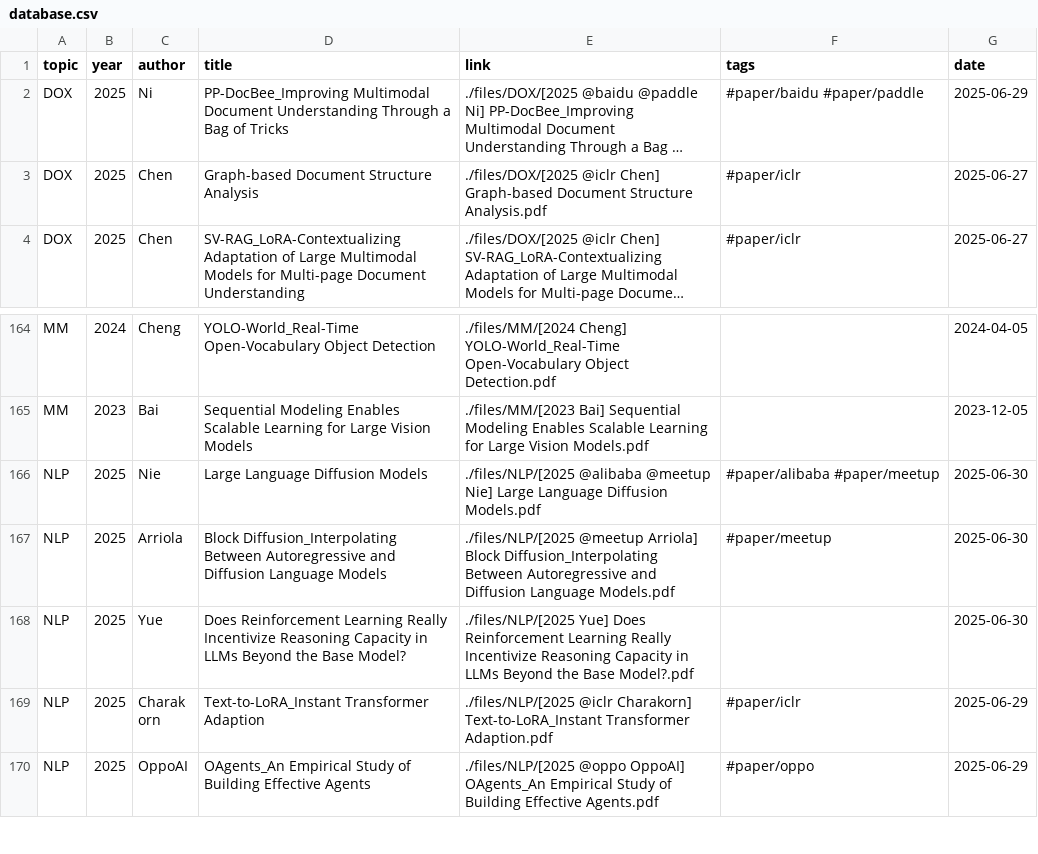
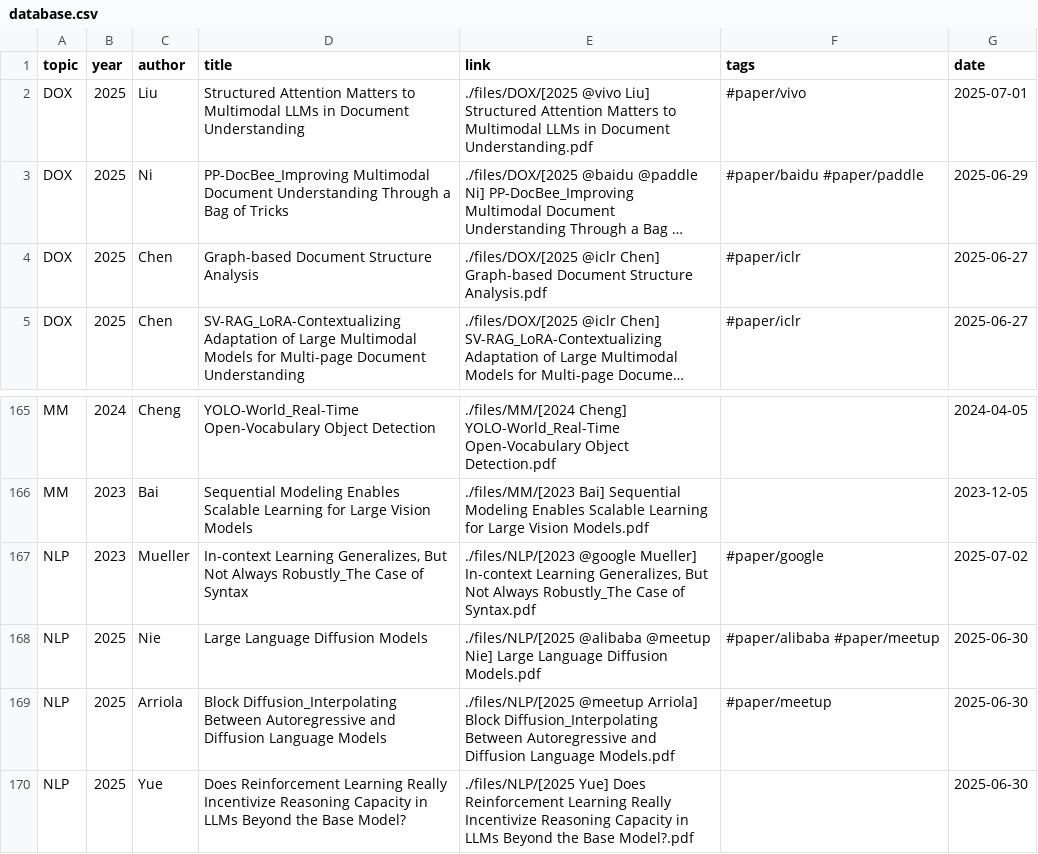
Before and after one commit to Gwanbou/Papers, a CSV file: automation/database.csv, drawn as a sheet; only a part is shown, gaps mark what is left out; the shorter side is filled out with more unchanged rows; long unchanged cells end in …; the diff names each change by its address in the sheet, - before the commit and + after, or states it on an @@ line.

Commit message:
Add new papers

```diff
--- a/automation/database.csv
+++ b/automation/database.csv
+row 2: DOX | 2025 | Liu | Structured Attention Matters to Multimodal LLMs in Document Understanding | ./files/DOX/[2025 @vivo Liu] Structured Attention Matters to Multimodal LLMs in Document Understanding.pdf | #paper/vivo | 2025-07-01
+row 167: NLP | 2023 | Mueller | In-context Learning Generalizes, But Not Always Robustly_The Case of Syntax | ./files/NLP/[2023 @google Mueller] In-context Learning Generalizes, But Not Always Robustly_The Case of Syntax.pdf | #paper/google | 2025-07-02
```
Also changed, not shown: 5 other files.
